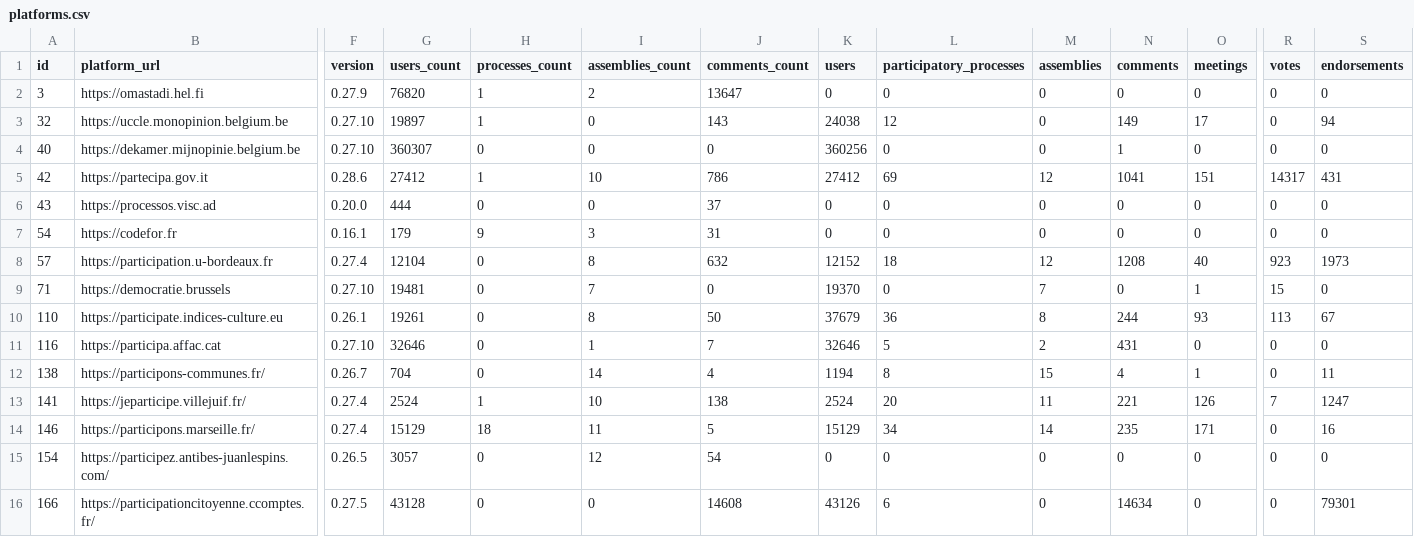
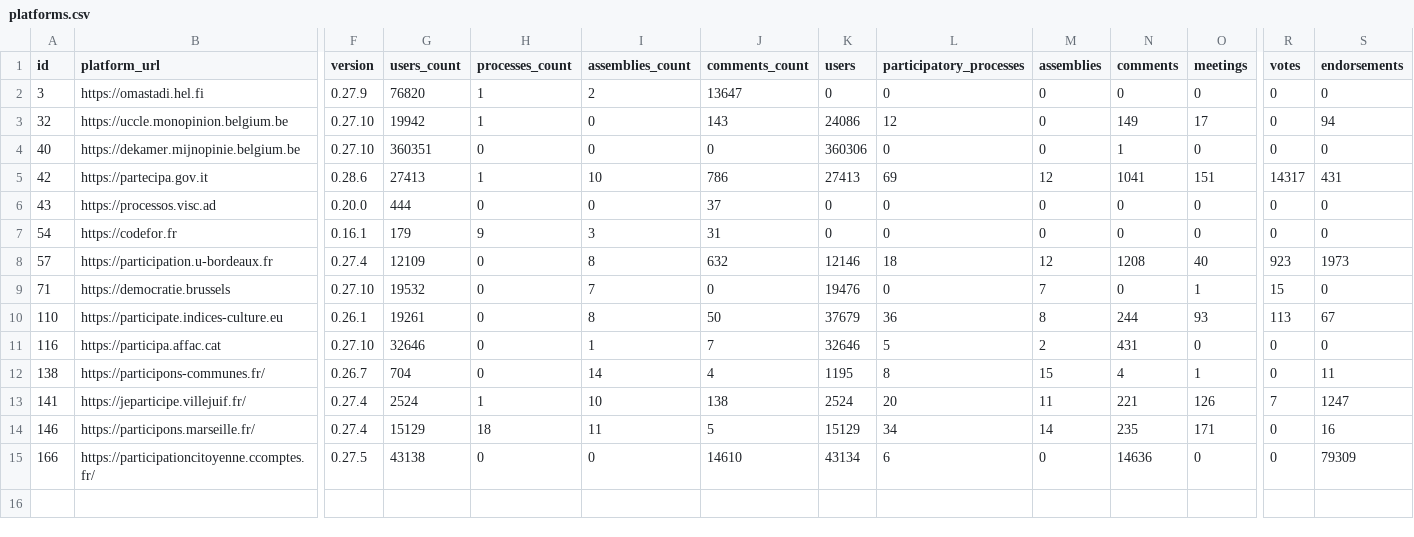
Before and after one commit to digidemlab/decidim-census, a CSV file: _data/platforms.csv, drawn as a sheet; only a part is shown, gaps mark what is left out; removed rows and columns are numbered as before the commit, all else as after; rows hold the shown columns only; the diff names each change by its address in the sheet, - before the commit and + after, or states it on an @@ line.

Commit message:
Updating the data

```diff
--- a/_data/platforms.csv
+++ b/_data/platforms.csv
-G3 (users_count): 19897
+G3 (users_count): 19942
-K3 (users): 24038
+K3 (users): 24086
-G4 (users_count): 360307
+G4 (users_count): 360351
-K4 (users): 360256
+K4 (users): 360306
-G5 (users_count): 27412
+G5 (users_count): 27413
-K5 (users): 27412
+K5 (users): 27413
-G8 (users_count): 12104
+G8 (users_count): 12109
-K8 (users): 12152
+K8 (users): 12146
-G9 (users_count): 19481
+G9 (users_count): 19532
-K9 (users): 19370
+K9 (users): 19476
-K12 (users): 1194
+K12 (users): 1195
-row 15: 154 | https://participez.antibes-juanlespins.com/ | 0.26.5 | 3057 | 0 | 12 | 54 | 0 | 0 | 0 | 0 | 0 | 0 | 0
-G15 (users_count): 43128
+G15 (users_count): 43138
-J15 (comments_count): 14608
+J15 (comments_count): 14610
-K15 (users): 43126
+K15 (users): 43134
-N15 (comments): 14634
+N15 (comments): 14636
-S15 (endorsements): 79301
+S15 (endorsements): 79309
```
Also changed, not shown: _data/historical/146 - participons.marseille.fr.csv, _data/historical/166 - participationcitoyenne.ccomptes.fr.csv, 14 other files.
